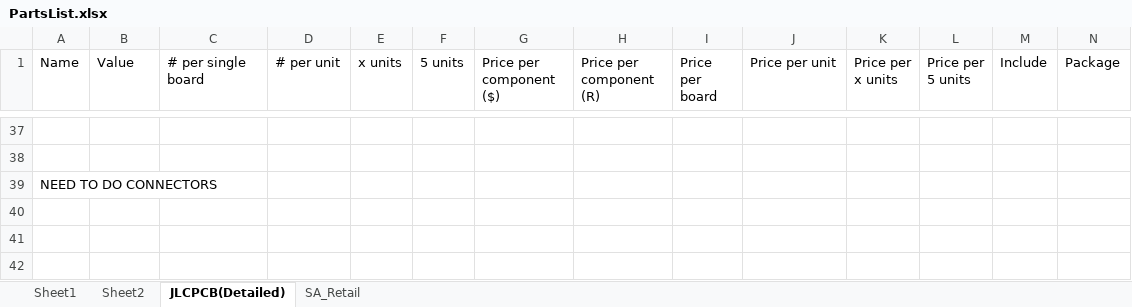
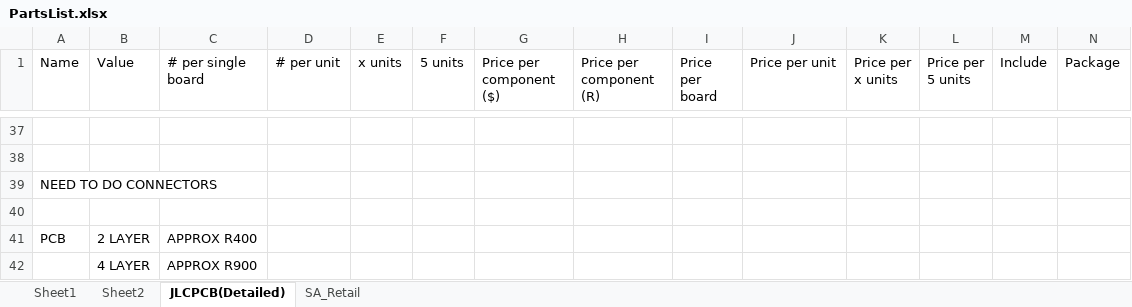
Before and after one commit to Matthew-Hammon/TheFalcon, an Excel workbook: PartsList.xlsx, sheet JLCPCB(Detailed), drawn as a sheet; only a part is shown, gaps mark what is left out; values as stored, in another font and other column widths than the file's, no borders; rows hold the shown columns only; the diff names each change by its address in the sheet, - before the commit and + after, or states it on an @@ line.

```diff
--- a/PartsList.xlsx (sheet JLCPCB(Detailed))
+++ b/PartsList.xlsx (sheet JLCPCB(Detailed))
+row 40: (empty)
+row 41: PCB | 2 LAYER | APPROX R400
+row 42:  | 4 LAYER | APPROX R900
```
Also changed, not shown: 7 other files.
